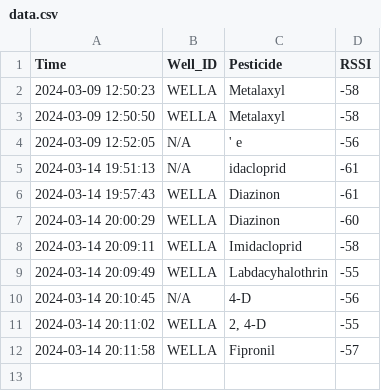
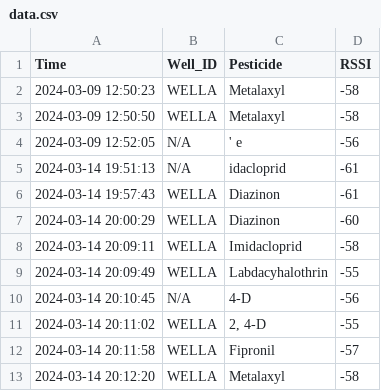
Before and after one commit to NAJAVA2020/publish-python, a CSV file: data.csv, drawn as a sheet.

```diff
--- a/data.csv
+++ b/data.csv
@@ -12 +12,2 @@ Time,Well_ID,Pesticide,RSSI
 2024-03-14 20:11:58, WELLA ,Fipronil ,-57
+2024-03-14 20:12:20, WELLA ,Metalaxyl ,-58
```
Also changed, not shown: 1 other file.
